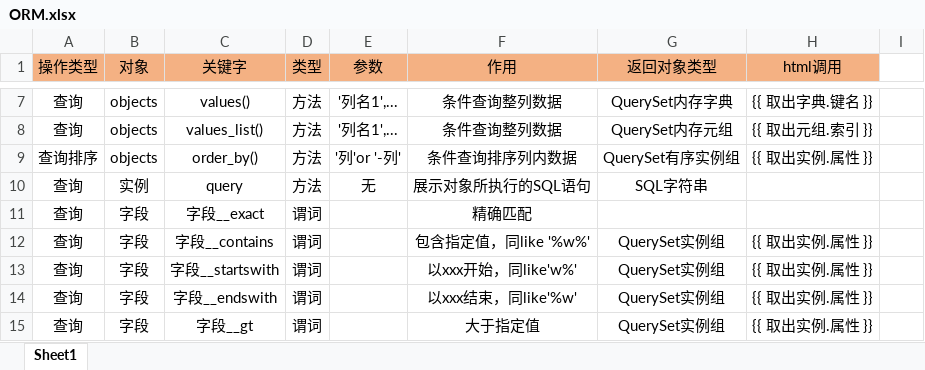
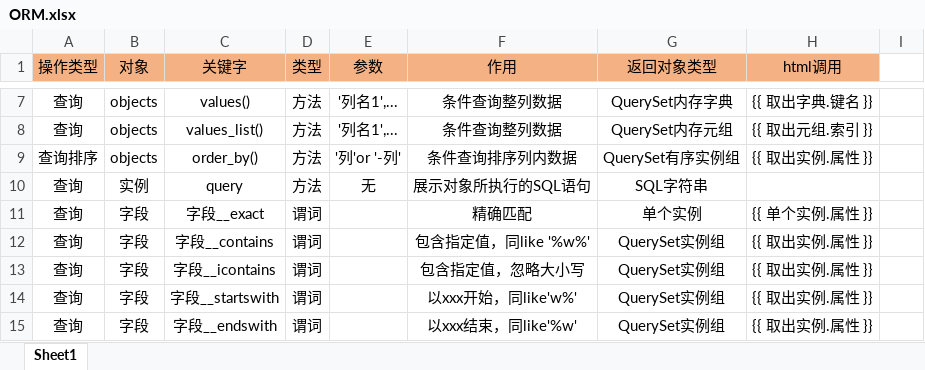
Before and after one commit to heyyousa/django-worklog, an Excel workbook: notes/ORM.xlsx, sheet Sheet1, drawn as a sheet; only a part is shown, gaps mark what is left out; the shorter side is filled out with more unchanged rows; values as stored, in another font and other column widths than the file's, no borders; the diff names each change by its address in the sheet, - before the commit and + after, or states it on an @@ line.

```diff
--- a/notes/ORM.xlsx (sheet Sheet1)
+++ b/notes/ORM.xlsx (sheet Sheet1)
-G11 (返回对象类型): (empty)
+G11 (返回对象类型): 单个实例
-H11 (html调用): (empty)
+H11 (html调用): {{ 单个实例.属性 }}
+row 13: 查询 | 字段 | 字段__icontains | 谓词 |  | 包含指定值，忽略大小写 | QuerySet实例组 | {{ 取出实例.属性 }}
```
Also changed, not shown: 1 other file.
